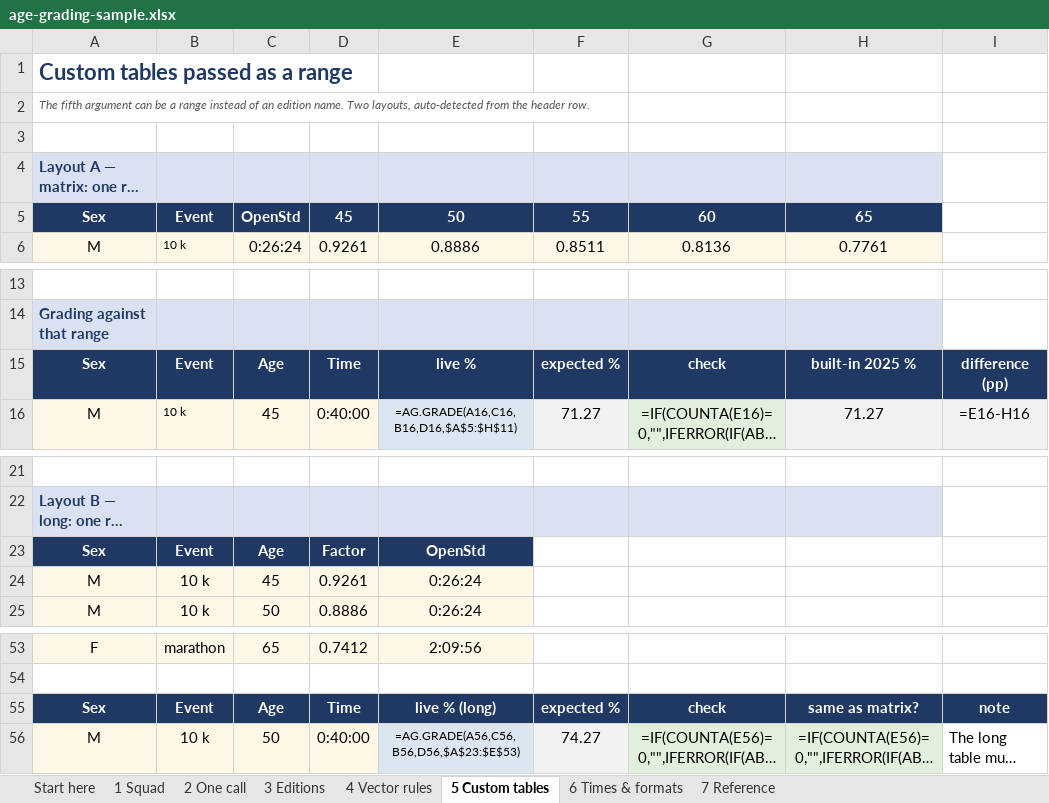
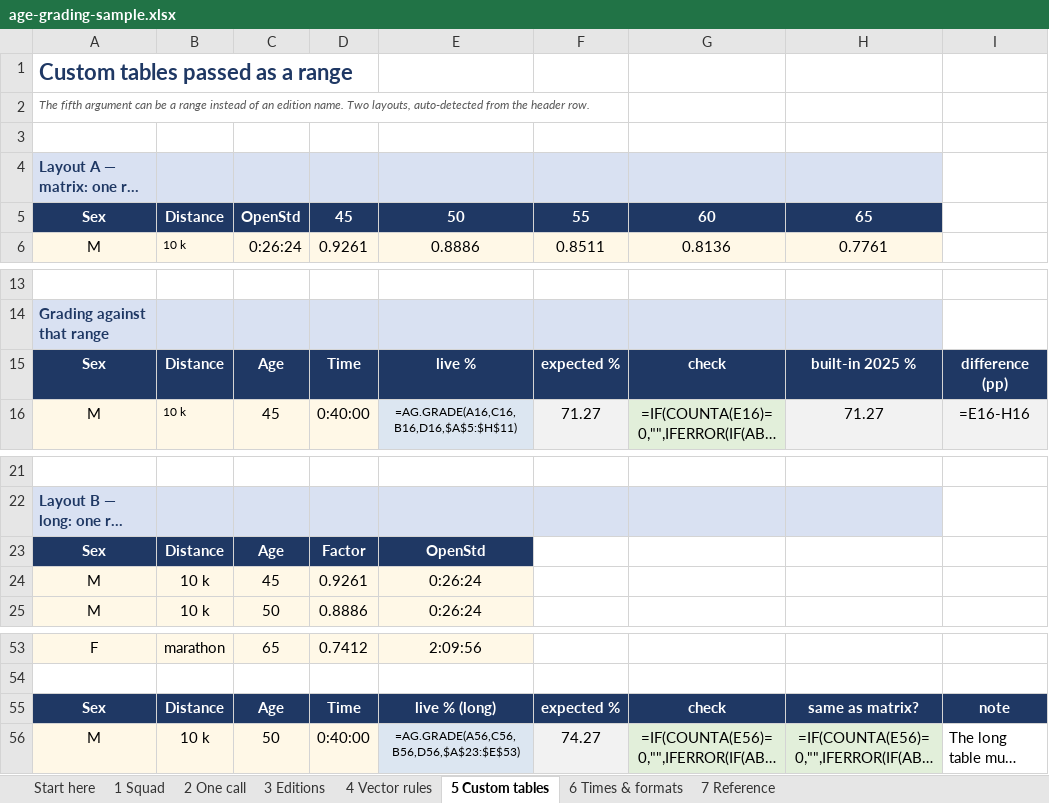
Before and after one commit to igitur/road-running-age-grading, an Excel workbook: xll/examples/age-grading-sample.xlsx, sheet 5 Custom tables, drawn as a sheet; only a part is shown, gaps mark what is left out; long unchanged cells end in …; values as stored, in another font and other column widths than the file's, no borders; formulas without a stored value are shown as written; the diff names each change by its address in the sheet, - before the commit and + after, or states it on an @@ line.

Commit message:
Call the custom-table column Distance, not Event
The cells hold distances now, so the header says so: the two tables the add-in
parses (matrix and long layouts) and the two verdict tables on the same sheet all
read Sex | Distance | ...

The parser already treated distance as a first-class column, so nothing in the
add-in changes: "Distance", "Distance km", "Km" and "Dist" were accepted before
and still are, and "Event" remains a synonym so existing club sheets keep
working. Only the workbook, the example CSV and the docs moved to the primary
name.

```diff
--- a/xll/examples/age-grading-sample.xlsx (sheet 5 Custom tables)
+++ b/xll/examples/age-grading-sample.xlsx (sheet 5 Custom tables)
-B5: Event
+B5: Distance
-B15: Event
+B15: Distance
-B23: Event
+B23: Distance
-B55: Event
+B55: Distance
```
Also changed, not shown: 4 other files.
